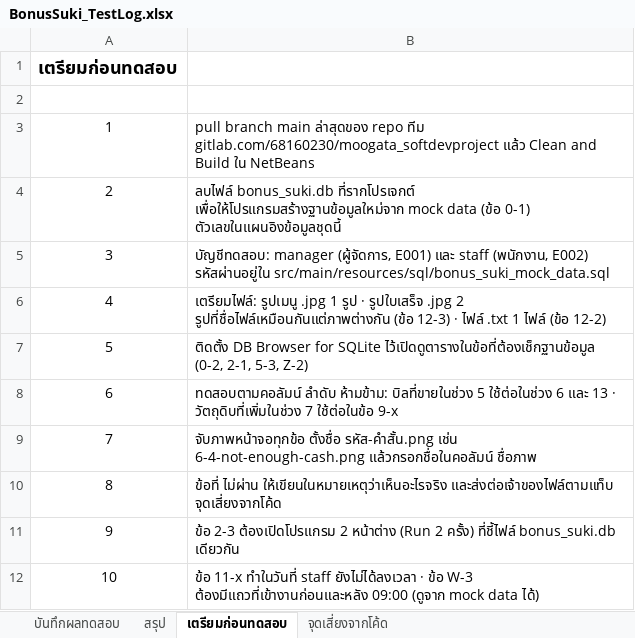
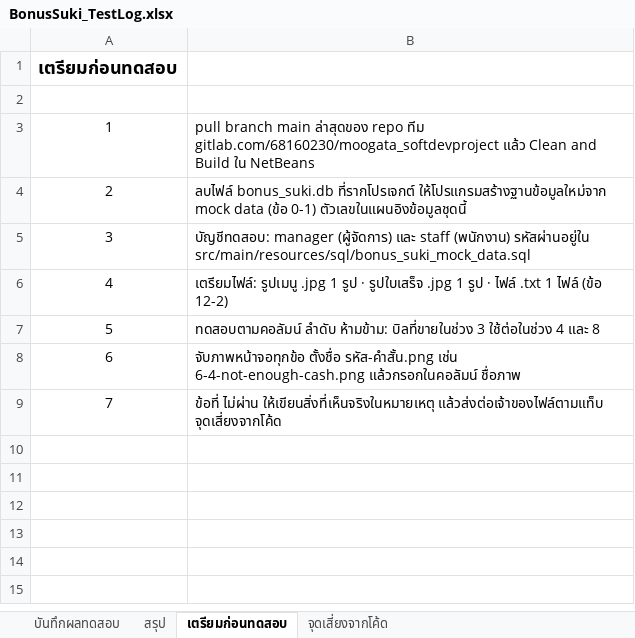
Before and after one commit to beaternew/projectMookata, an Excel workbook: test-plan/BonusSuki_TestLog.xlsx, sheet เตรียมก่อนทดสอบ, drawn as a sheet; values as stored, in another font and other column widths than the file's, no borders; the diff names each change by its address in the sheet, - before the commit and + after, or states it on an @@ line.

```diff
--- a/test-plan/BonusSuki_TestLog.xlsx (sheet เตรียมก่อนทดสอบ)
+++ b/test-plan/BonusSuki_TestLog.xlsx (sheet เตรียมก่อนทดสอบ)
-B4: …bonus_suki.db ที่รากโปรเจกต์ เพื่อให้โปรแกรมสร้างฐานข้อมูลใหม่จาก mock data…
+B4: …bonus_suki.db ที่รากโปรเจกต์ ให้โปรแกรมสร้างฐานข้อมูลใหม่จาก mock data…
-B5: บัญชีทดสอบ: manager (ผู้จัดการ, E001) และ staff (พนักงาน, E002) รหัสผ่านอยู่ใน src/main/resources/sql/bonus_suki_mock_data.sql
+B5: บัญชีทดสอบ: manager (ผู้จัดการ) และ staff (พนักงาน) รหัสผ่านอยู่ใน src/main/resources/sql/bonus_suki_mock_data.sql
-B6: …รูปใบเสร็จ .jpg 2 รูปที่ชื่อไฟล์เหมือนกันแต่ภาพต่างกัน (ข้อ 12-3) · ไฟล์…
+B6: …รูปใบเสร็จ .jpg 1 รูป · ไฟล์…
-B7: ติดตั้ง DB Browser for SQLite ไว้เปิดดูตารางในข้อที่ต้องเช็กฐานข้อมูล (0-2, 2-1, 5-3, Z-2)
+B7: ทดสอบตามคอลัมน์ ลำดับ ห้ามข้าม: บิลที่ขายในช่วง 3 ใช้ต่อในช่วง 4 และ 8
-B8: ทดสอบตามคอลัมน์ ลำดับ ห้ามข้าม: บิลที่ขายในช่วง 5 ใช้ต่อในช่วง 6 และ 13 · วัตถุดิบที่เพิ่มในช่วง 7 ใช้ต่อในข้อ 9-x
+B8: จับภาพหน้าจอทุกข้อ ตั้งชื่อ รหัส-คำสั้น.png เช่น 6-4-not-enough-cash.png แล้วกรอกในคอลัมน์ ชื่อภาพ
-B9: จับภาพหน้าจอทุกข้อ ตั้งชื่อ รหัส-คำสั้น.png เช่น 6-4-not-enough-cash.png แล้วกรอกชื่อในคอลัมน์ ชื่อภาพ
+B9: ข้อที่ ไม่ผ่าน ให้เขียนสิ่งที่เห็นจริงในหมายเหตุ แล้วส่งต่อเจ้าของไฟล์ตามแท็บ จุดเสี่ยงจากโค้ด
-row 10: 8 | ข้อที่ ไม่ผ่าน ให้เขียนในหมายเหตุว่าเห็นอะไรจริง และส่งต่อเจ้าของไฟล์ตามแท็บ จุดเสี่ยงจากโค้ด
-row 11: 9 | ข้อ 2-3 ต้องเปิดโปรแกรม 2 หน้าต่าง (Run 2 ครั้ง) ที่ชี้ไฟล์ bonus_suki.db เดียวกัน
-row 12: 10 | ข้อ 11-x ทำในวันที่ staff ยังไม่ได้ลงเวลา · ข้อ W-3 ต้องมีแถวที่เข้างานก่อนและหลัง 09:00 (ดูจาก mock data ได้)
```
Also changed, not shown: sheet บันทึกผลทดสอบ, sheet สรุป, sheet จุดเสี่ยงจากโค้ด, 3 other files.
